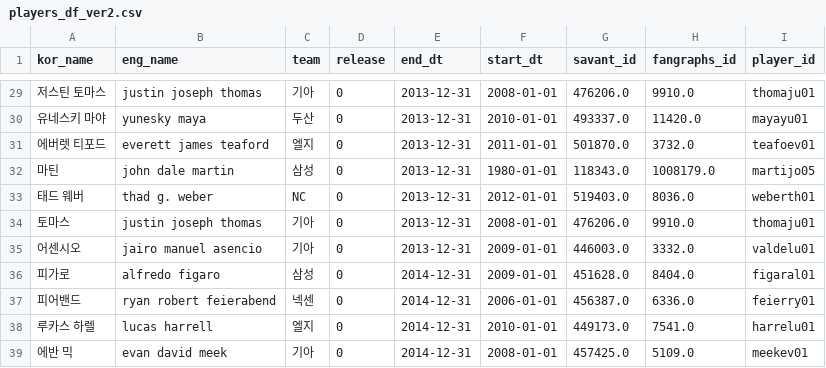
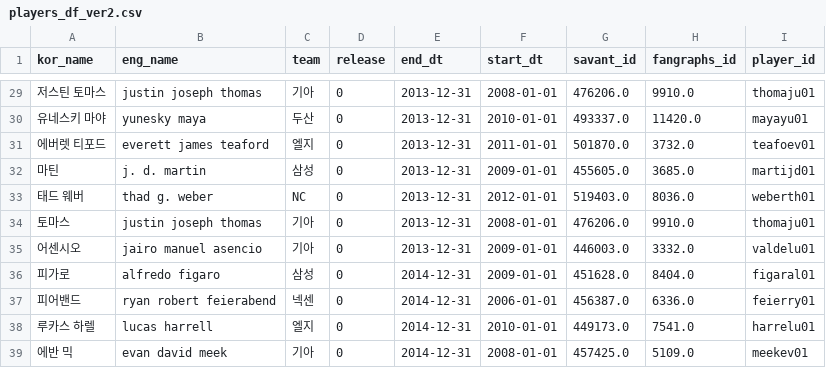
Before and after one commit to Tae-Hyeon-Kim/Analysis-of-KBO-Foreign-Pitchers, a CSV file: new_data/players_df_ver2.csv, drawn as a sheet; only a part is shown, gaps mark what is left out; the diff covers the shown part only.

```diff
--- a/new_data/players_df_ver2.csv
+++ b/new_data/players_df_ver2.csv
@@ -31,3 +31,3 @@ kor_name,eng_name,team,release,end_dt,start_dt,savant_id,fangraphs_id,player_id
 에버렛 티포드,everett james teaford,엘지,0,2013-12-31,2011-01-01,501870.0,3732.0,teafoev01
-마틴,john dale martin,삼성,0,2013-12-31,1980-01-01,118343.0,1008179.0,martijo05
+마틴,j. d. martin,삼성,0,2013-12-31,2009-01-01,455605.0,3685.0,martijd01
 태드 웨버,thad g. weber,NC,0,2013-12-31,2012-01-01,519403.0,8036.0,weberth01
```
Also changed, not shown: 7 added rows and 2 removed rows elsewhere in this file, new_data/players_df.csv, 8 other files.
